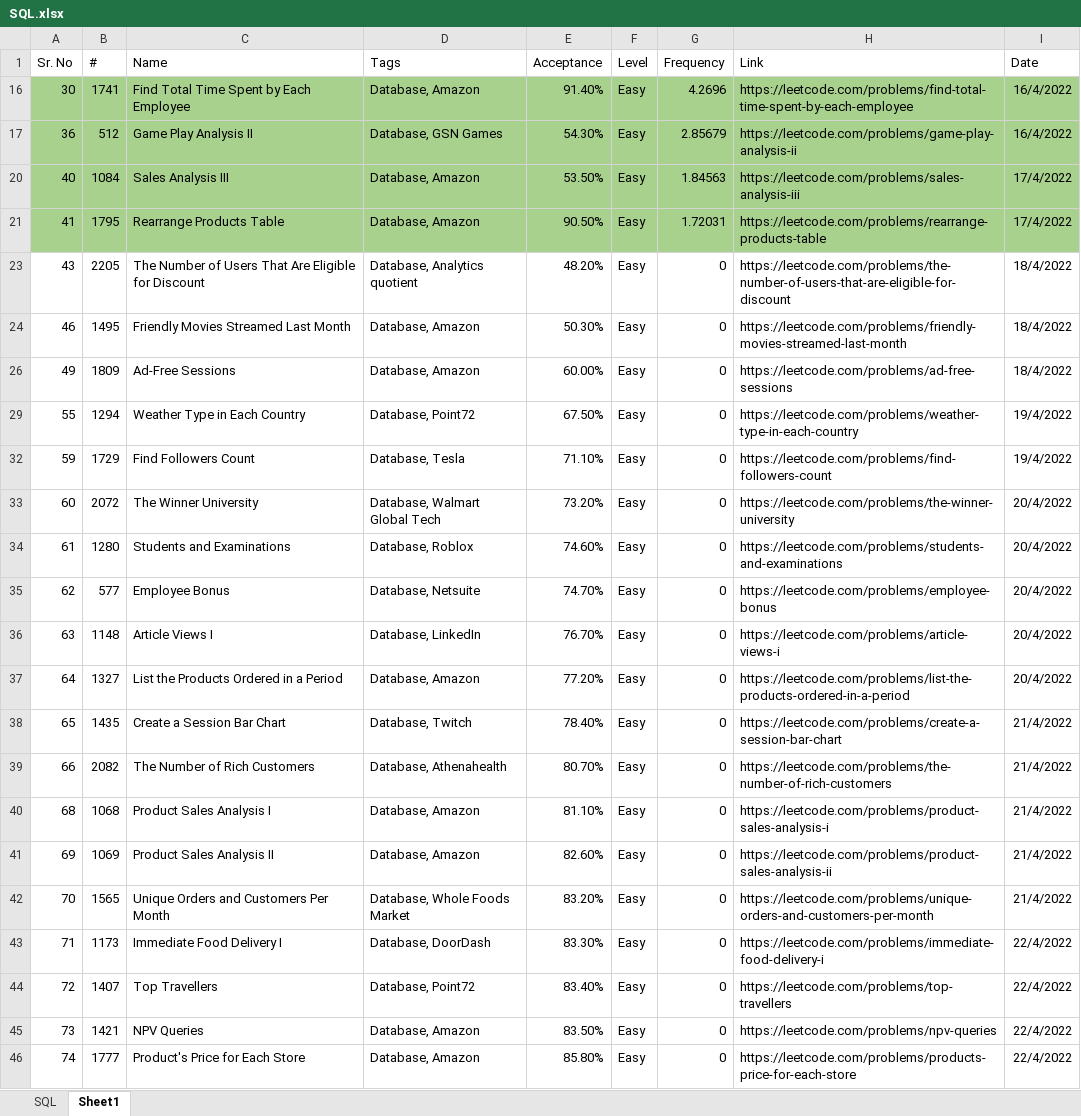
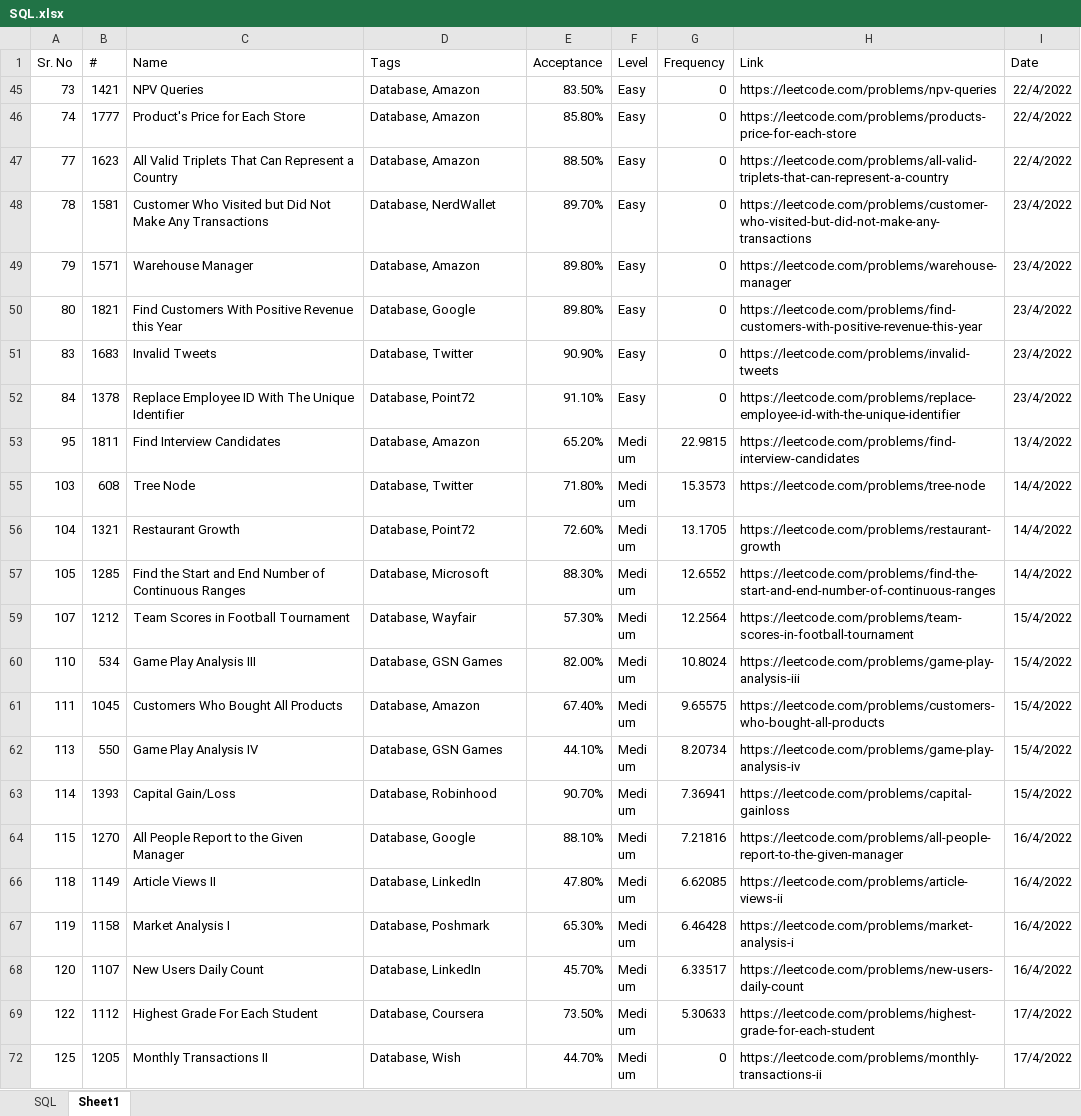
Before and after one commit to trajanikant/LeetCode, an Excel workbook: TopicSpecific/SQL.xlsx, sheet Sheet1, drawn as a sheet; only a part is shown; the shorter side is filled out with more unchanged rows; values as stored, in another font and other column widths than the file's, no borders; the diff names each change by its address in the sheet, - before the commit and + after, or states it on an @@ line.

```diff
--- a/TopicSpecific/SQL.xlsx (sheet Sheet1)
+++ b/TopicSpecific/SQL.xlsx (sheet Sheet1)
@@ row 16 hidden: 30 | 1741 | Find Total Time Spent by Each Employee | Database, Amazon | 91.40% | Easy | 4.2696 | https://leetcode.com/problems/find-total-time-spent-by-each-employee | 16/4/2022 @@
@@ row 17 hidden: 36 | 512 | Game Play Analysis II | Database, GSN Games | 54.30% | Easy | 2.85679 | https://leetcode.com/problems/game-play-analysis-ii | 16/4/2022 @@
@@ row 20 hidden: 40 | 1084 | Sales Analysis III | Database, Amazon | 53.50% | Easy | 1.84563 | https://leetcode.com/problems/sales-analysis-iii | 17/4/2022 @@
@@ row 21 hidden: 41 | 1795 | Rearrange Products Table | Database, Amazon | 90.50% | Easy | 1.72031 | https://leetcode.com/problems/rearrange-products-table | 17/4/2022 @@
@@ row 23 hidden: 43 | 2205 | The Number of Users That Are Eligible for Discount | Database, Analytics quotient | 48.20% | Easy | 0 | https://leetcode.com/problems/the-number-of-users-that-are-eligible-for-discount | 18/4/2022 @@
@@ row 24 hidden: 46 | 1495 | Friendly Movies Streamed Last Month | Database, Amazon | 50.30% | Easy | 0 | https://leetcode.com/problems/friendly-movies-streamed-last-month | 18/4/2022 @@
@@ row 26 hidden: 49 | 1809 | Ad-Free Sessions | Database, Amazon | 60.00% | Easy | 0 | https://leetcode.com/problems/ad-free-sessions | 18/4/2022 @@
@@ row 29 hidden: 55 | 1294 | Weather Type in Each Country | Database, Point72 | 67.50% | Easy | 0 | https://leetcode.com/problems/weather-type-in-each-country | 19/4/2022 @@
@@ row 32 hidden: 59 | 1729 | Find Followers Count | Database, Tesla | 71.10% | Easy | 0 | https://leetcode.com/problems/find-followers-count | 19/4/2022 @@
@@ row 33 hidden: 60 | 2072 | The Winner University | Database, Walmart Global Tech | 73.20% | Easy | 0 | https://leetcode.com/problems/the-winner-university | 20/4/2022 @@
@@ row 34 hidden: 61 | 1280 | Students and Examinations | Database, Roblox | 74.60% | Easy | 0 | https://leetcode.com/problems/students-and-examinations | 20/4/2022 @@
@@ row 35 hidden: 62 | 577 | Employee Bonus | Database, Netsuite | 74.70% | Easy | 0 | https://leetcode.com/problems/employee-bonus | 20/4/2022 @@
@@ row 36 hidden: 63 | 1148 | Article Views I | Database, LinkedIn | 76.70% | Easy | 0 | https://leetcode.com/problems/article-views-i | 20/4/2022 @@
@@ row 37 hidden: 64 | 1327 | List the Products Ordered in a Period | Database, Amazon | 77.20% | Easy | 0 | https://leetcode.com/problems/list-the-products-ordered-in-a-period | 20/4/2022 @@
@@ row 38 hidden: 65 | 1435 | Create a Session Bar Chart | Database, Twitch | 78.40% | Easy | 0 | https://leetcode.com/problems/create-a-session-bar-chart | 21/4/2022 @@
@@ row 39 hidden: 66 | 2082 | The Number of Rich Customers | Database, Athenahealth | 80.70% | Easy | 0 | https://leetcode.com/problems/the-number-of-rich-customers | 21/4/2022 @@
@@ row 40 hidden: 68 | 1068 | Product Sales Analysis I | Database, Amazon | 81.10% | Easy | 0 | https://leetcode.com/problems/product-sales-analysis-i | 21/4/2022 @@
@@ row 41 hidden: 69 | 1069 | Product Sales Analysis II | Database, Amazon | 82.60% | Easy | 0 | https://leetcode.com/problems/product-sales-analysis-ii | 21/4/2022 @@
@@ row 42 hidden: 70 | 1565 | Unique Orders and Customers Per Month | Database, Whole Foods Market | 83.20% | Easy | 0 | https://leetcode.com/problems/unique-orders-and-customers-per-month | 21/4/2022 @@
@@ row 43 hidden: 71 | 1173 | Immediate Food Delivery I | Database, DoorDash | 83.30% | Easy | 0 | https://leetcode.com/problems/immediate-food-delivery-i | 22/4/2022 @@
@@ row 44 hidden: 72 | 1407 | Top Travellers | Database, Point72 | 83.40% | Easy | 0 | https://leetcode.com/problems/top-travellers | 22/4/2022 @@
```
Also changed, not shown: 16 other files.
